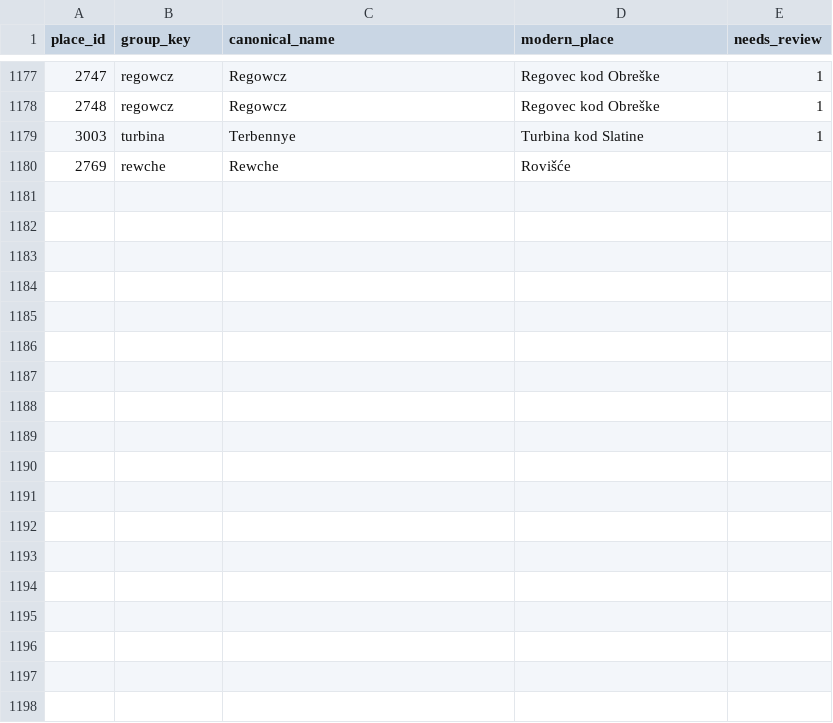
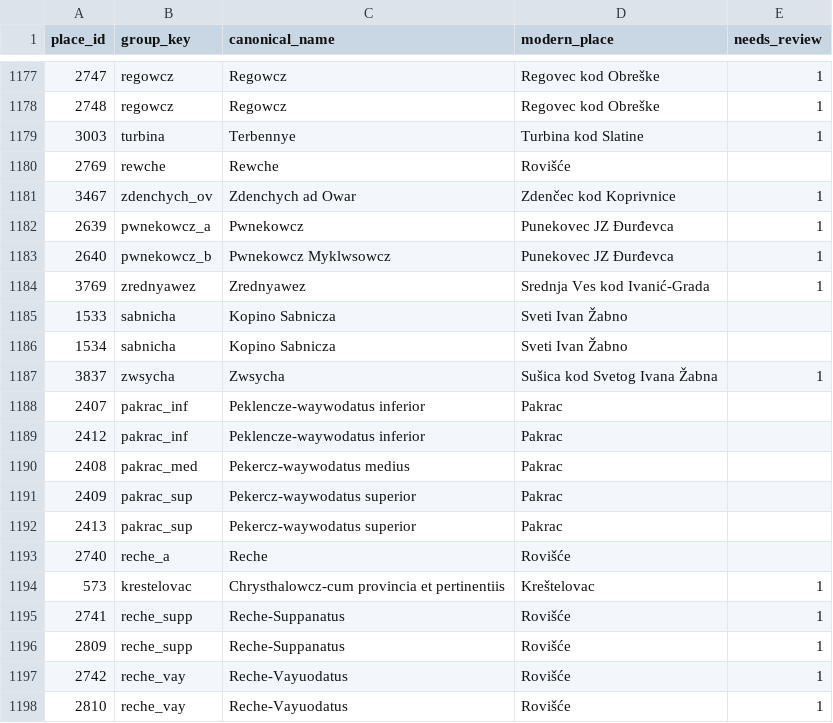
Before and after one commit to tombali/populus-early-modern-croatia, a CSV file: data/manual/place_overrides.csv, drawn as a sheet; only a part is shown, gaps mark what is left out; the diff names each change by its address in the sheet, - before the commit and + after, or states it on an @@ line.

```diff
--- a/data/manual/place_overrides.csv
+++ b/data/manual/place_overrides.csv
+row 1181: 3467 | zdenchych_ov | Zdenchych ad Owar | Zdenčec kod Koprivnice | 1
+row 1182: 2639 | pwnekowcz_a | Pwnekowcz | Punekovec JZ Đurđevca | 1
+row 1183: 2640 | pwnekowcz_b | Pwnekowcz Myklwsowcz | Punekovec JZ Đurđevca | 1
+row 1184: 3769 | zrednyawez | Zrednyawez | Srednja Ves kod Ivanić-Grada | 1
+row 1185: 1533 | sabnicha | Kopino Sabnicza | Sveti Ivan Žabno
+row 1186: 1534 | sabnicha | Kopino Sabnicza | Sveti Ivan Žabno
+row 1187: 3837 | zwsycha | Zwsycha | Sušica kod Svetog Ivana Žabna | 1
+row 1188: 2407 | pakrac_inf | Peklencze-waywodatus inferior | Pakrac
+row 1189: 2412 | pakrac_inf | Peklencze-waywodatus inferior | Pakrac
+row 1190: 2408 | pakrac_med | Pekercz-waywodatus medius | Pakrac
+row 1191: 2409 | pakrac_sup | Pekercz-waywodatus superior | Pakrac
+row 1192: 2413 | pakrac_sup | Pekercz-waywodatus superior | Pakrac
+row 1193: 2740 | reche_a | Reche | Rovišće
+row 1194: 573 | krestelovac | Chrysthalowcz-cum provincia et pertinentiis | Kreštelovac | 1
+row 1195: 2741 | reche_supp | Reche-Suppanatus | Rovišće | 1
+row 1196: 2809 | reche_supp | Reche-Suppanatus | Rovišće | 1
+row 1197: 2742 | reche_vay | Reche-Vayuodatus | Rovišće | 1
+row 1198: 2810 | reche_vay | Reche-Vayuodatus | Rovišće | 1
```
Also changed, not shown: data/clean/place_authority.csv, data/clean/place_crosswalk.csv, 4 other files.
